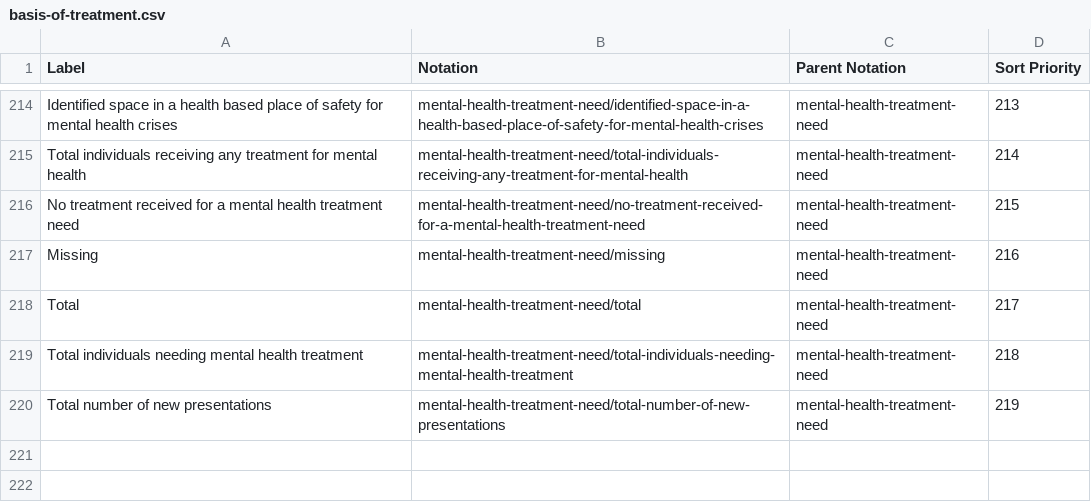
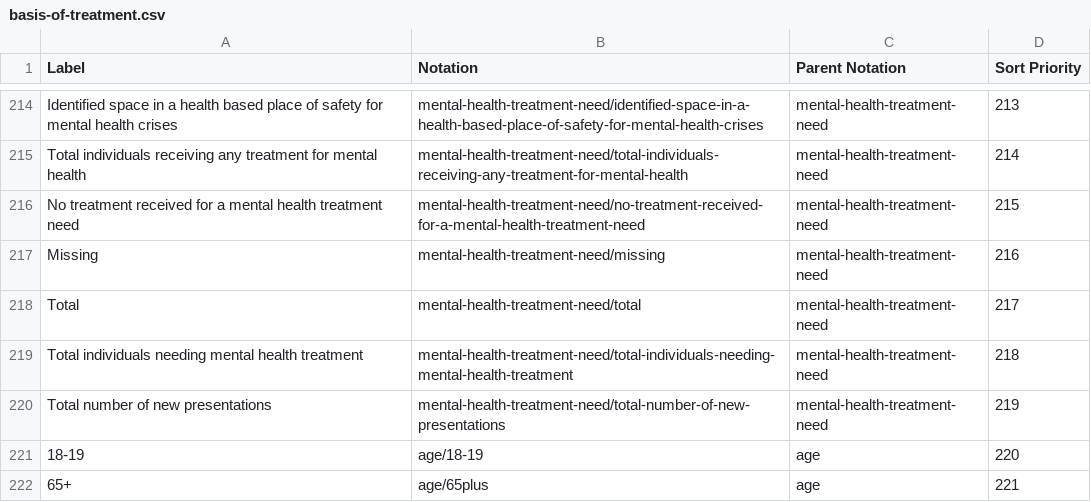
Before and after one commit to GSS-Cogs/ref_alcohol, a CSV file: codelists/basis-of-treatment.csv, drawn as a sheet; only a part is shown, gaps mark what is left out; the diff names each change by its address in the sheet, - before the commit and + after, or states it on an @@ line.

Commit message:
Update codelist

```diff
--- a/codelists/basis-of-treatment.csv
+++ b/codelists/basis-of-treatment.csv
+row 221: 18-19 | age/18-19 | age | 220
+row 222: 65+ | age/65plus | age | 221
```
